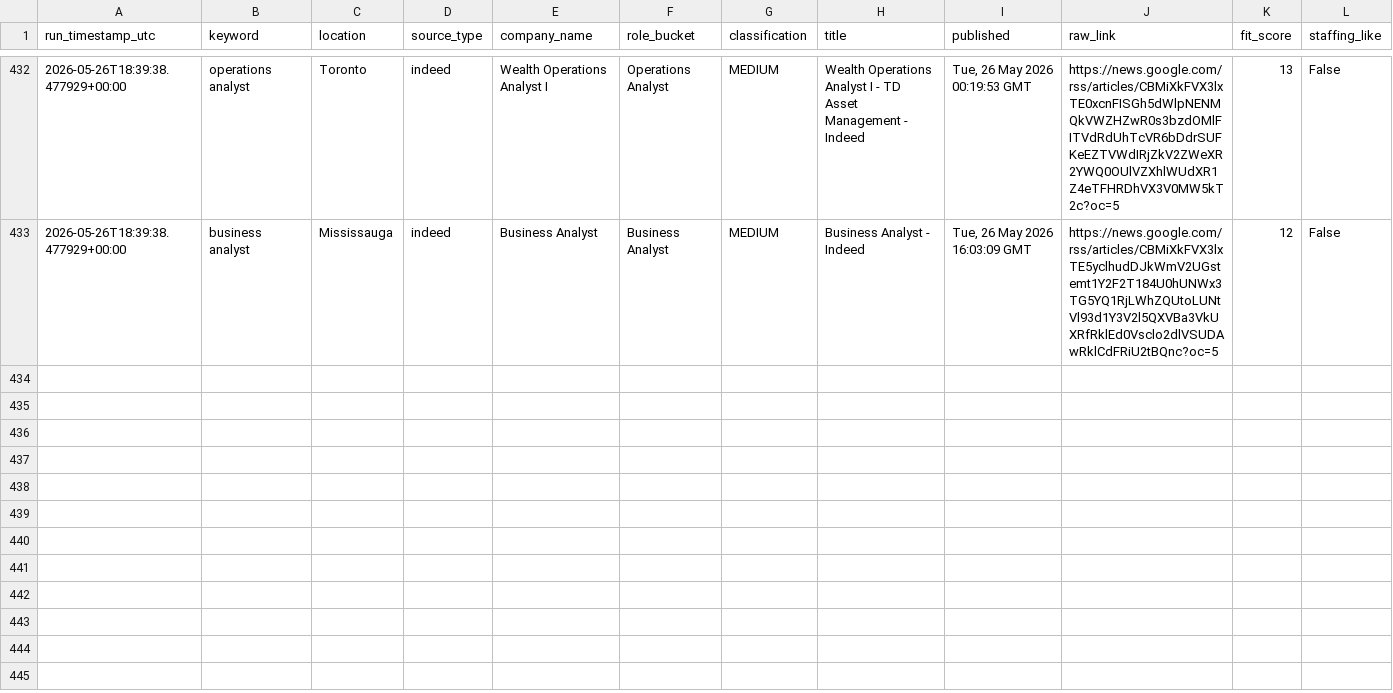
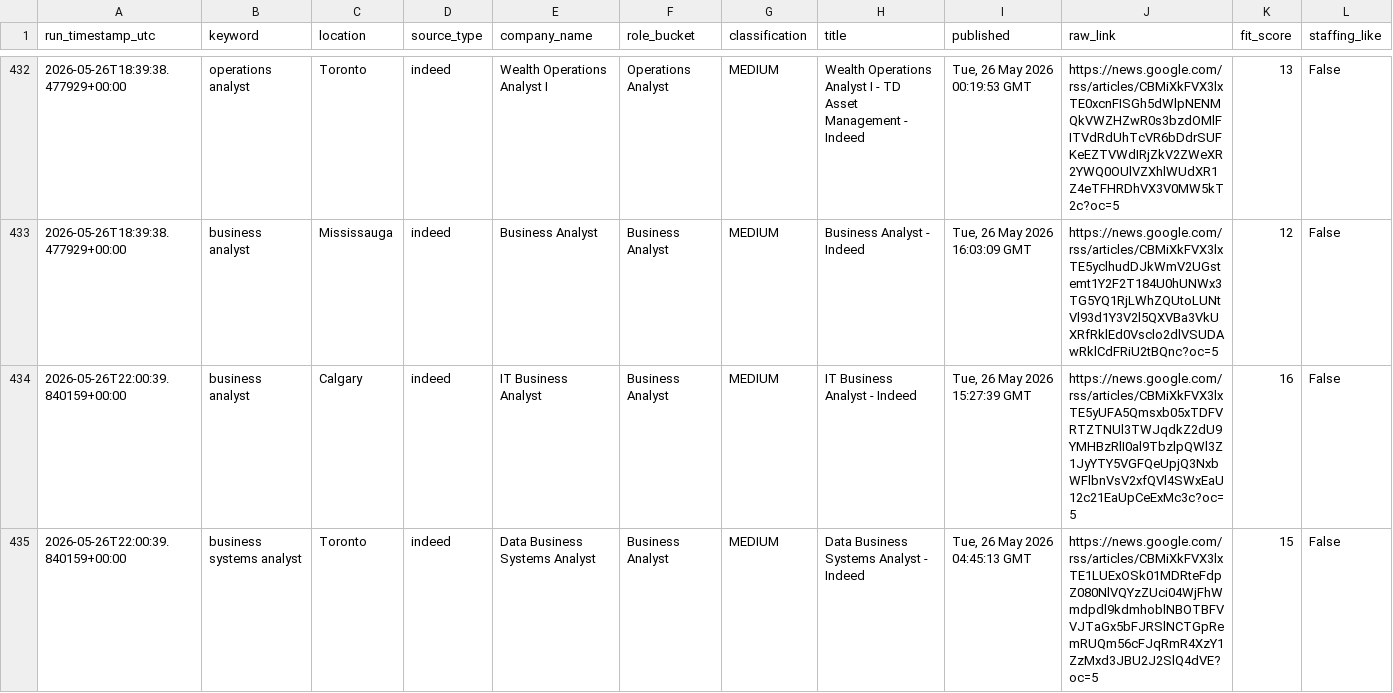
Before and after one commit to tanvirrezac/job_alert_agent.py, a CSV file: job_database.csv, drawn as a sheet; only a part is shown, gaps mark what is left out; the diff covers the shown part only.

```diff
--- a/job_database.csv
+++ b/job_database.csv
@@ -433 +433,3 @@ run_timestamp_utc,keyword,location,source_type,company_name,role_bucket,classifi
 2026-05-26T18:39:38.477929+00:00,business analyst,Mississauga,indeed,Business Analyst,Business Analyst,MEDIUM,Business Analyst - Indeed,"Tue, 26 May 2026 16:03:09 GMT",https://news.google.com/rss/articles/CBMiXkFVX3lxTE5yclhudDJkWmV2UGstemt1Y2F2T184U0hUNWx3TG5YQ1RjLWhZQUtoLUNtVl93d1Y3V2l5QXVBa3VkUXRfRklEd0Vsclo2dlVSUDAwRklCdFRiU2tBQnc?oc=5,12,False
+2026-05-26T22:00:39.840159+00:00,business analyst,Calgary,indeed,IT Business Analyst,Business Analyst,MEDIUM,IT Business Analyst - Indeed,"Tue, 26 May 2026 15:27:39 GMT",https://news.google.com/rss/articles/CBMiXkFVX3lxTE5yUFA5Qmsxb05xTDFVRTZTNUl3TWJqdkZ2dU9YMHBzRlI0al9TbzlpQWl3Z1JyYTY5VGFQeUpjQ3NxbWFlbnVsV2xfQVl4SWxEaU12c21EaUpCeExMc3c?oc=5,16,False
+2026-05-26T22:00:39.840159+00:00,business systems analyst,Toronto,indeed,Data Business Systems Analyst,Business Analyst,MEDIUM,Data Business Systems Analyst - Indeed,"Tue, 26 May 2026 04:45:13 GMT",https://news.google.com/rss/articles/CBMiXkFVX3lxTE1LUExOSk01MDRteFdpZ080NlVQYzZUci04WjFhWmdpdl9kdmhoblNBOTBFVVJTaGx5bFJRSlNCTGpRemRUQm56cFJqRmR4XzY1ZzMxd3JBU2J2SlQ4dVE?oc=5,15,False
```
Also changed, not shown: 6 added rows elsewhere in this file, sent_jobs.csv.
